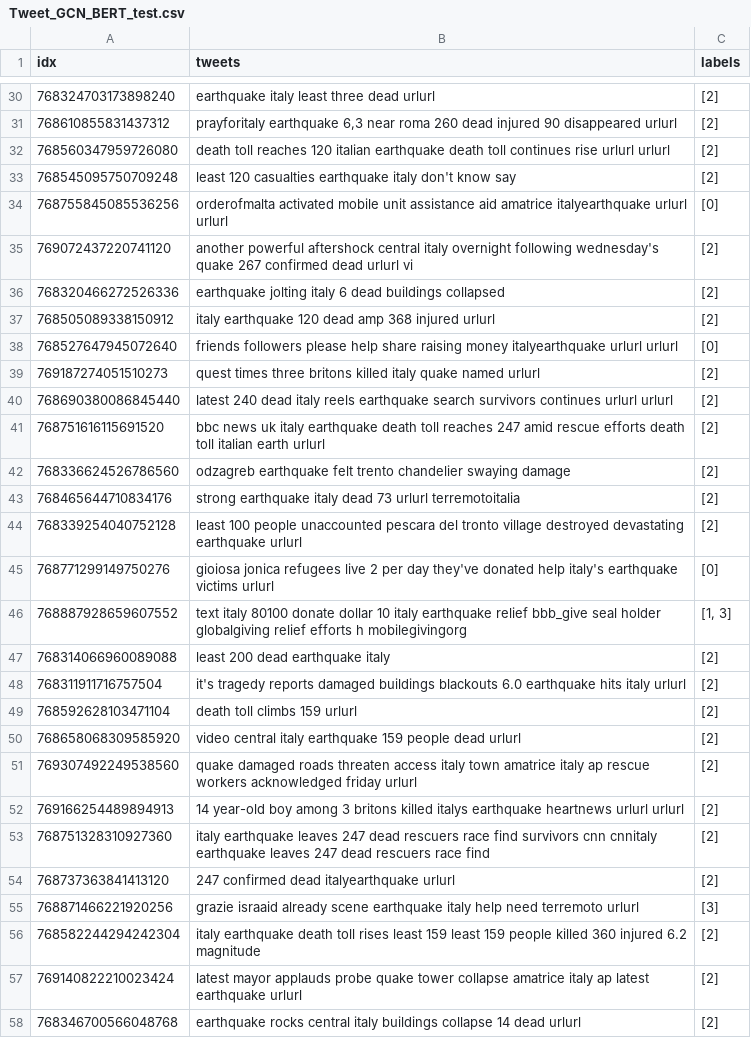
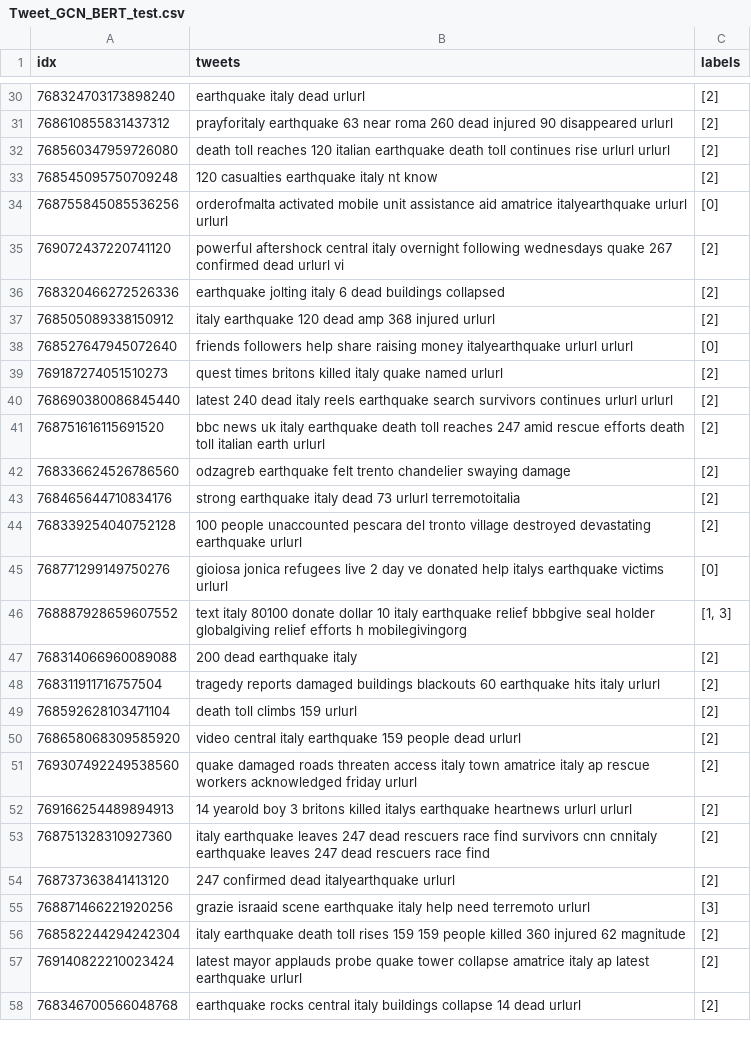
Before and after one commit to milo7hao/GCN_Project, a CSV file: data/Tweet_GCN_BERT_test.csv, drawn as a sheet; only a part is shown, gaps mark what is left out; the diff covers the shown part only.

```diff
--- a/data/Tweet_GCN_BERT_test.csv
+++ b/data/Tweet_GCN_BERT_test.csv
@@ -30,11 +30,11 @@ idx,tweets,labels
-768324703173898240,earthquake italy least three dead urlurl,[2]
-768610855831437312,"prayforitaly earthquake 6,3 near roma 260 dead injured 90 disappeared urlurl",[2]
+768324703173898240,earthquake italy dead urlurl,[2]
+768610855831437312,prayforitaly earthquake 63 near roma 260 dead injured 90 disappeared urlurl,[2]
 768560347959726080,death toll reaches 120 italian earthquake death toll continues rise urlurl urlurl,[2]
-768545095750709248,least 120 casualties earthquake italy don't know say,[2]
+768545095750709248,120 casualties earthquake italy nt know,[2]
 768755845085536256,orderofmalta activated mobile unit assistance aid amatrice italyearthquake urlurl urlurl,[0]
-769072437220741120,another powerful aftershock central italy overnight following wednesday's quake 267 confirmed dead urlurl vi,[2]
+769072437220741120,powerful aftershock central italy overnight following wednesdays quake 267 confirmed dead urlurl vi,[2]
 768320466272526336,earthquake jolting italy 6 dead buildings collapsed,[2]
 768505089338150912,italy earthquake 120 dead amp 368 injured urlurl,[2]
-768527647945072640,friends followers please help share raising money italyearthquake urlurl urlurl,[0]
-769187274051510273,quest times three britons killed italy quake named urlurl,[2]
+768527647945072640,friends followers help share raising money italyearthquake urlurl urlurl,[0]
+769187274051510273,quest times britons killed italy quake named urlurl,[2]
 768690380086845440,latest 240 dead italy reels earthquake search survivors continues urlurl urlurl,[2]
@@ -43,7 +43,7 @@ idx,tweets,labels
 768465644710834176,strong earthquake italy dead 73 urlurl terremotoitalia,[2]
-768339254040752128,least 100 people unaccounted pescara del tronto village destroyed devastating earthquake urlurl,[2]
-768771299149750276,gioiosa jonica refugees live 2 per day they've donated help italy's earthquake victims urlurl,[0]
-768887928659607552,text italy 80100 donate dollar 10 italy earthquake relief bbb_give seal holder globalgiving relief efforts h mobilegivingorg,"[1, 3]"
-768314066960089088,least 200 dead earthquake italy,[2]
-768311911716757504,it's tragedy reports damaged buildings blackouts 6.0 earthquake hits italy urlurl,[2]
+768339254040752128,100 people unaccounted pescara del tronto village destroyed devastating earthquake urlurl,[2]
+768771299149750276,gioiosa jonica refugees live 2 day ve donated help italys earthquake victims urlurl,[0]
+768887928659607552,text italy 80100 donate dollar 10 italy earthquake relief bbbgive seal holder globalgiving relief efforts h mobilegivingorg,"[1, 3]"
+768314066960089088,200 dead earthquake italy,[2]
+768311911716757504,tragedy reports damaged buildings blackouts 60 earthquake hits italy urlurl,[2]
 768592628103471104,death toll climbs 159 urlurl,[2]
@@ -51,7 +51,7 @@ idx,tweets,labels
 769307492249538560,quake damaged roads threaten access italy town amatrice italy ap rescue workers acknowledged friday urlurl,[2]
-769166254489894913,14 year-old boy among 3 britons killed italys earthquake heartnews urlurl urlurl,[2]
+769166254489894913,14 yearold boy 3 britons killed italys earthquake heartnews urlurl urlurl,[2]
 768751328310927360,italy earthquake leaves 247 dead rescuers race find survivors cnn cnnitaly earthquake leaves 247 dead rescuers race find,[2]
 768737363841413120,247 confirmed dead italyearthquake urlurl,[2]
-768871466221920256,grazie israaid already scene earthquake italy help need terremoto urlurl,[3]
-768582244294242304,italy earthquake death toll rises least 159 least 159 people killed 360 injured 6.2 magnitude,[2]
+768871466221920256,grazie israaid scene earthquake italy help need terremoto urlurl,[3]
+768582244294242304,italy earthquake death toll rises 159 159 people killed 360 injured 62 magnitude,[2]
 769140822210023424,latest mayor applauds probe quake tower collapse amatrice italy ap latest earthquake urlurl,[2]
```
Also changed, not shown: 52 edited cells elsewhere in this file, data/Tweet_GCN_BERT_train.csv, data/Tweet_GCN_BERT_val.csv, 1 other file.
